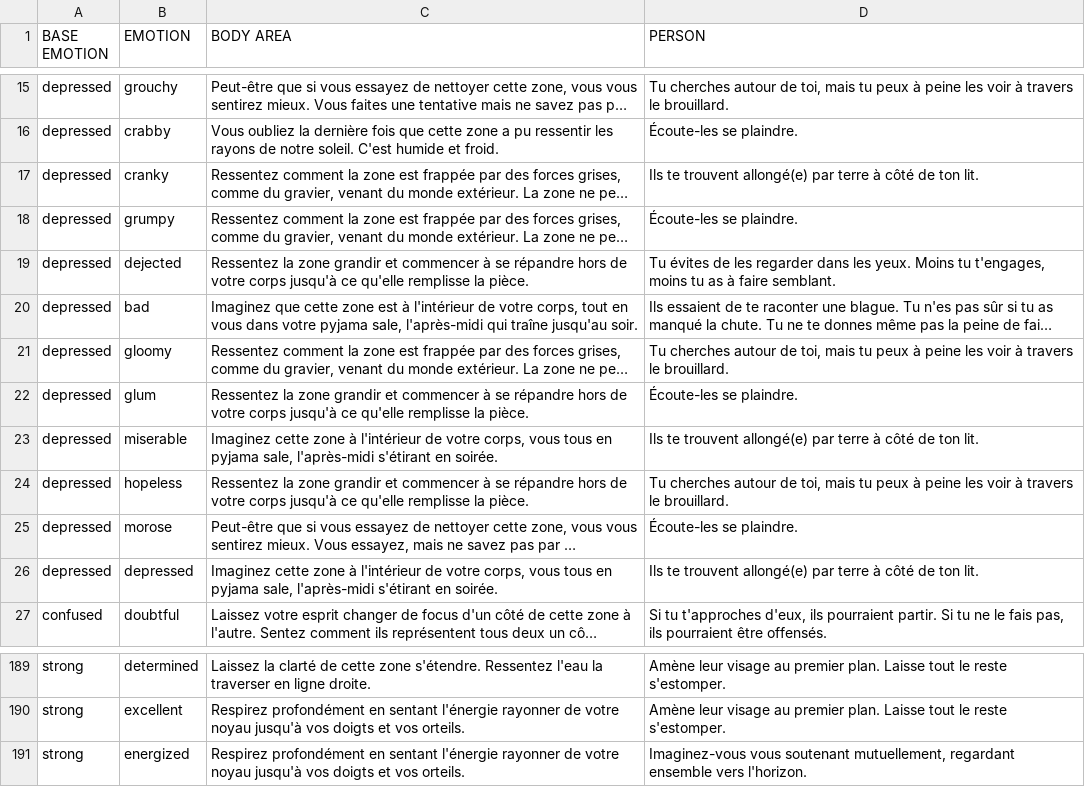
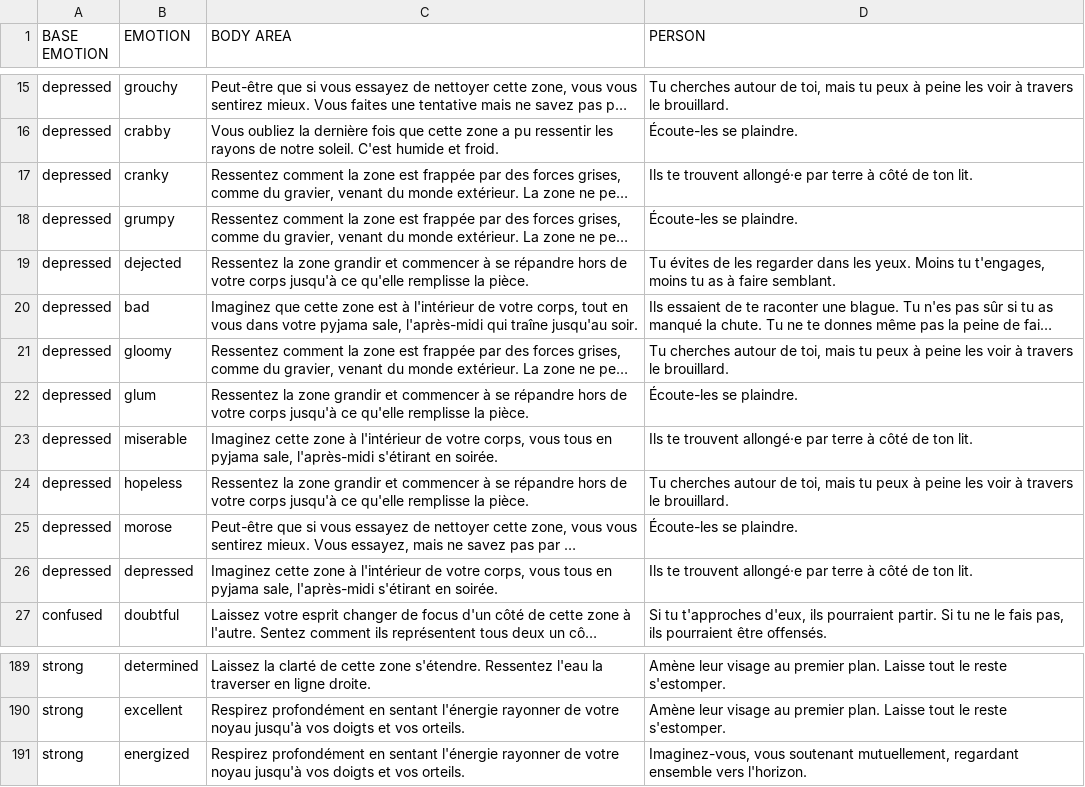
Before and after one commit to lmccart/the-changing-room, a TSV file: static/data/fr/02_meditation_emotion_specific_fr.tsv, drawn as a sheet; only a part is shown, gaps mark what is left out; long unchanged cells end in …; the diff names each change by its address in the sheet, - before the commit and + after, or states it on an @@ line.

```diff
--- a/static/data/fr/02_meditation_emotion_specific_fr.tsv
+++ b/static/data/fr/02_meditation_emotion_specific_fr.tsv
-D17 (PERSON): …te trouvent allongé(e) par terre…
+D17 (PERSON): …te trouvent allongé·e par terre…
-D23 (PERSON): …te trouvent allongé(e) par terre…
+D23 (PERSON): …te trouvent allongé·e par terre…
-D26 (PERSON): …te trouvent allongé(e) par terre…
+D26 (PERSON): …te trouvent allongé·e par terre…
-D191 (PERSON): Imaginez-vous vous soutenant…
+D191 (PERSON): Imaginez-vous, vous soutenant…
```
Also changed, not shown: static/data/fr/01_self_fr.tsv, static/data/fr/02_memories_fr.tsv, 8 other files.
